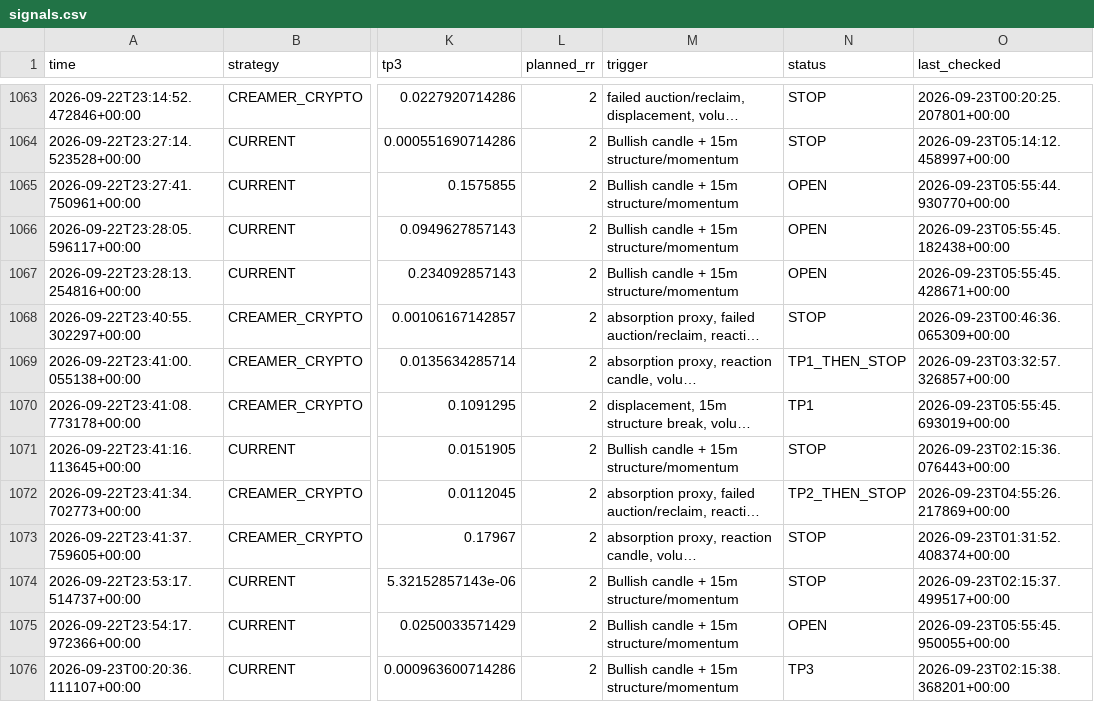
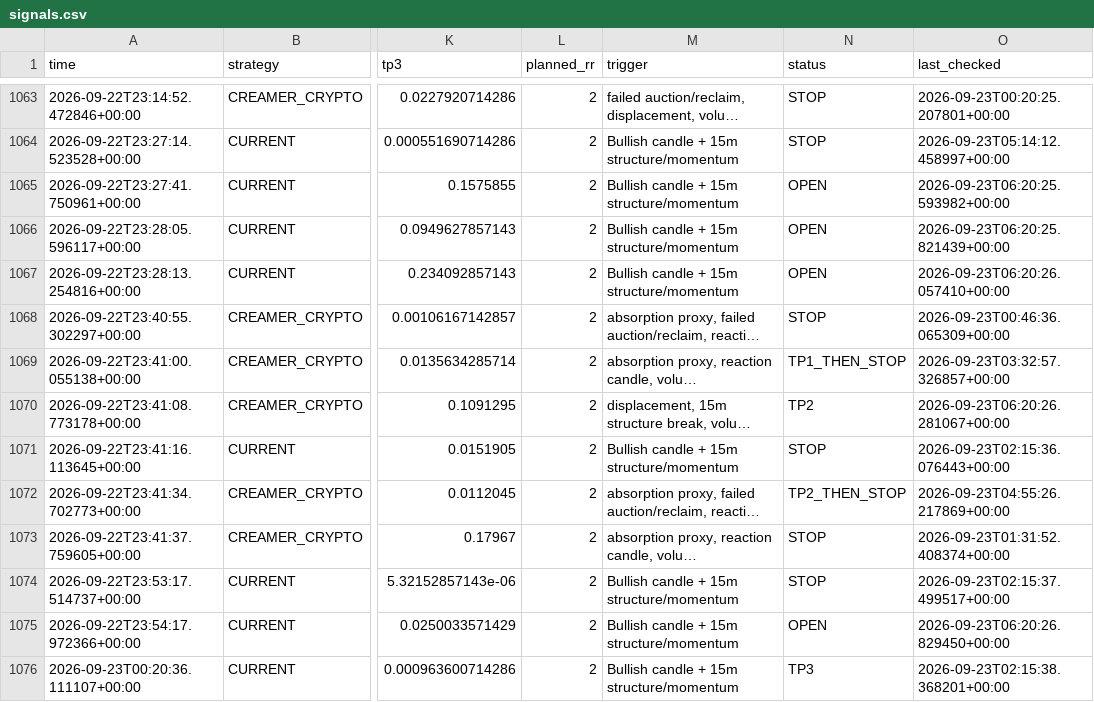
Before and after one commit to kdb9vj98fh-cmd/Crypto-scanner, a CSV file: signals.csv, drawn as a sheet; only a part is shown, gaps mark what is left out; long unchanged cells end in …; the diff covers the shown part only; the diff names each change by its address in the sheet, - before the commit and + after, or states it on an @@ line.

```diff
--- a/signals.csv
+++ b/signals.csv
-O1065 (last_checked): 2026-09-23T05:55:44.930770+00:00
+O1065 (last_checked): 2026-09-23T06:20:25.593982+00:00
-O1066 (last_checked): 2026-09-23T05:55:45.182438+00:00
+O1066 (last_checked): 2026-09-23T06:20:25.821439+00:00
-O1067 (last_checked): 2026-09-23T05:55:45.428671+00:00
+O1067 (last_checked): 2026-09-23T06:20:26.057410+00:00
-N1070 (status): TP1
+N1070 (status): TP2
-O1070 (last_checked): 2026-09-23T05:55:45.693019+00:00
+O1070 (last_checked): 2026-09-23T06:20:26.281067+00:00
-O1075 (last_checked): 2026-09-23T05:55:45.950055+00:00
+O1075 (last_checked): 2026-09-23T06:20:26.829450+00:00
```
Also changed, not shown: 1 added row and 131 edited cells elsewhere in this file.
